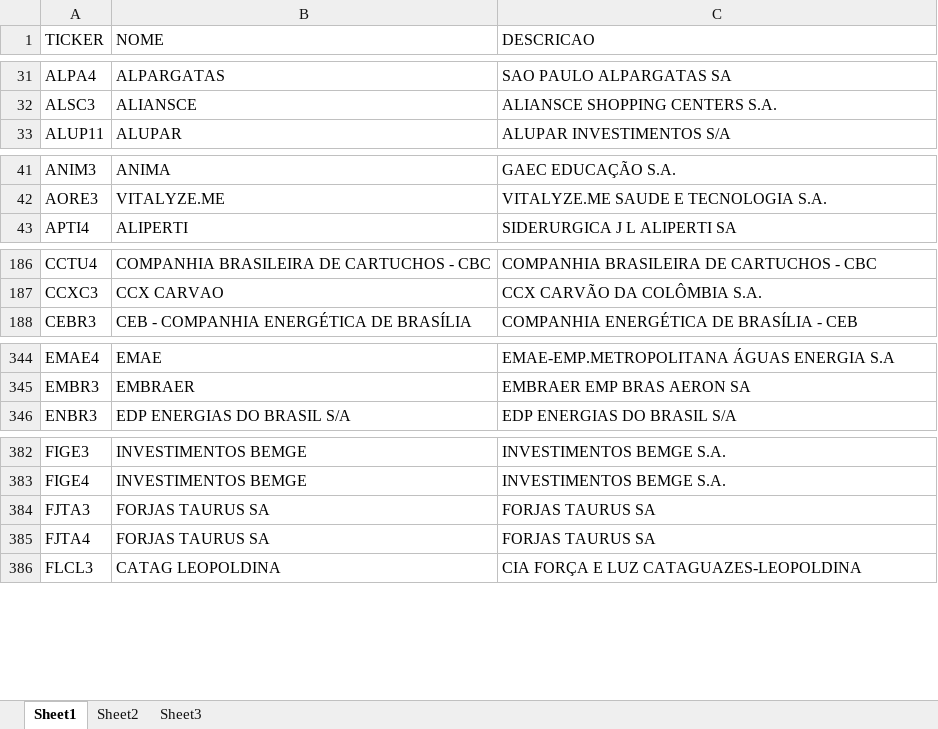
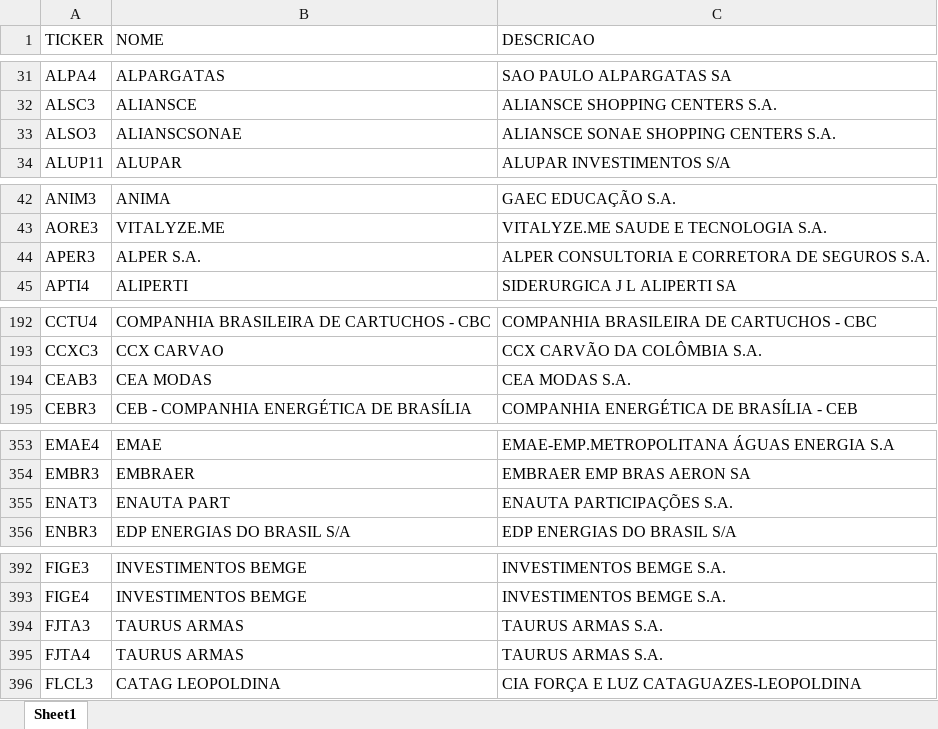
Before and after one commit to filipegomesdias/magic_formula, an Excel workbook: TICKERS.xlsx, sheet Sheet1, drawn as a sheet; only a part is shown, gaps mark what is left out; values as stored, in another font and other column widths than the file's, no cell formats; addresses are those after the commit; the diff covers the shown part only; the diff names each change by its address in the sheet, - before the commit and + after, or states it on an @@ line.

```diff
--- a/TICKERS.xlsx (sheet Sheet1)
+++ b/TICKERS.xlsx (sheet Sheet1)
-sheet tab: Sheet2
-sheet tab: Sheet3
+row 33: ALSO3 | ALIANSCSONAE | ALIANSCE SONAE SHOPPING CENTERS S.A.
+row 44: APER3 | ALPER S.A. | ALPER CONSULTORIA E CORRETORA DE SEGUROS S.A.
+row 194: CEAB3 | CEA MODAS | CEA MODAS S.A.
+row 355: ENAT3 | ENAUTA PART | ENAUTA PARTICIPAÇÕES S.A.
-B394:B395 (NOME): FORJAS TAURUS SA
+B394:B395 (NOME): TAURUS ARMAS
-C394:C395 (DESCRICAO): FORJAS TAURUS SA
+C394:C395 (DESCRICAO): TAURUS ARMAS S.A.
```
Also changed, not shown: 15 added rows and 24 edited cells elsewhere in this sheet, cell formats, 1 other file.
